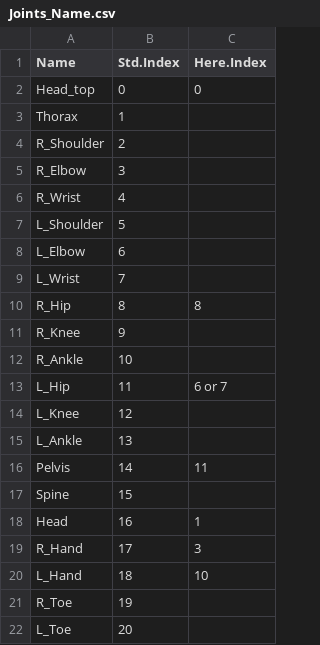
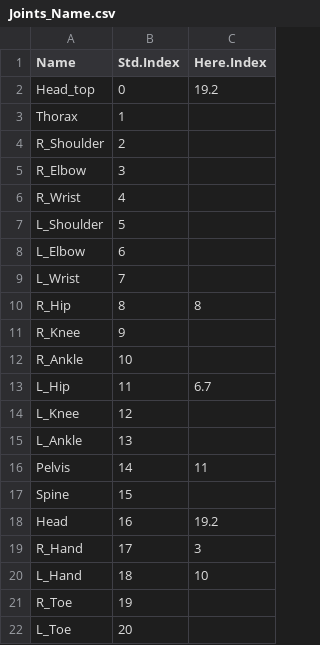
Before and after one commit to HeMu32/HumanTracker-MobileHumanPose_ONNX_CXX, a CSV file: Joints_Name.csv, drawn as a sheet.

```diff
--- a/Joints_Name.csv
+++ b/Joints_Name.csv
@@ -1,3 +1,3 @@
 Name,Std.Index,Here.Index
-Head_top,0,0
+Head_top,0,19.2
 Thorax,1,
@@ -12,3 +12,3 @@ R_Knee,9,
 R_Ankle,10,
-L_Hip,11,6 or 7
+L_Hip,11,6.7
 L_Knee,12,
@@ -17,3 +17,3 @@ Pelvis,14,11
 Spine,15,
-Head,16,1
+Head,16,19.2
 R_Hand,17,3
```
Also changed, not shown: 3 other files.
